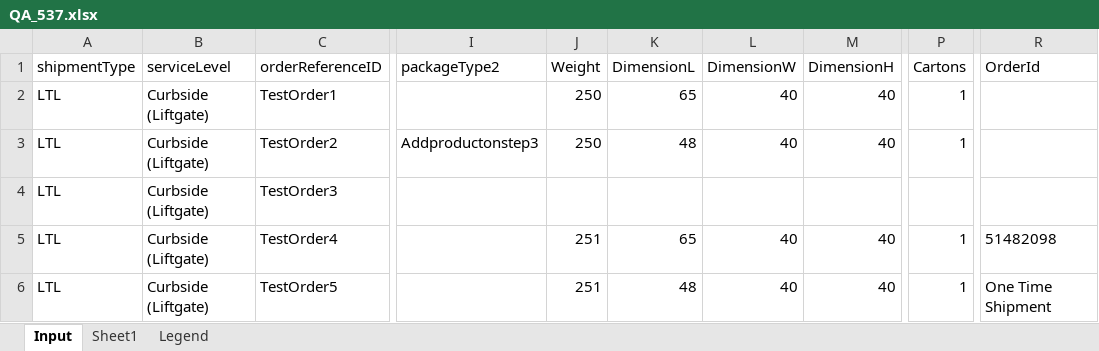
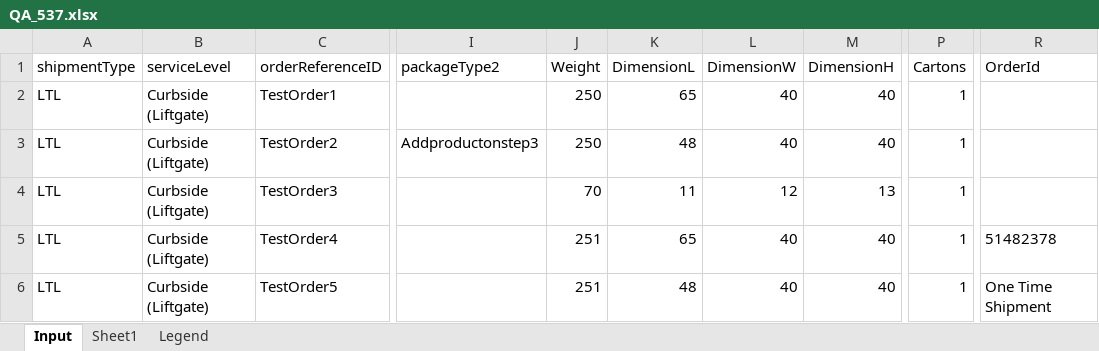
Before and after one commit to pgupta26/qualitesoft, an Excel workbook: binaries/FCfiles/QA_537.xlsx, sheet Input, drawn as a sheet; only a part is shown, gaps mark what is left out; values as stored, in another font and other column widths than the file's, no borders; the diff names each change by its address in the sheet, - before the commit and + after, or states it on an @@ line.

```diff
--- a/binaries/FCfiles/QA_537.xlsx (sheet Input)
+++ b/binaries/FCfiles/QA_537.xlsx (sheet Input)
-J4 (Weight): (empty)
+J4 (Weight): 70
-K4 (DimensionL): (empty)
+K4 (DimensionL): 11
-L4 (DimensionW): (empty)
+L4 (DimensionW): 12
-M4 (DimensionH): (empty)
+M4 (DimensionH): 13
-P4 (Cartons): (empty)
+P4 (Cartons): 1
-R5 (OrderId): 51482098
+R5 (OrderId): 51482378
```
Also changed, not shown: binaries/FCfiles/FCFile.xlsx, binaries/FCfiles/QA_517.xlsx, 26 other files.
